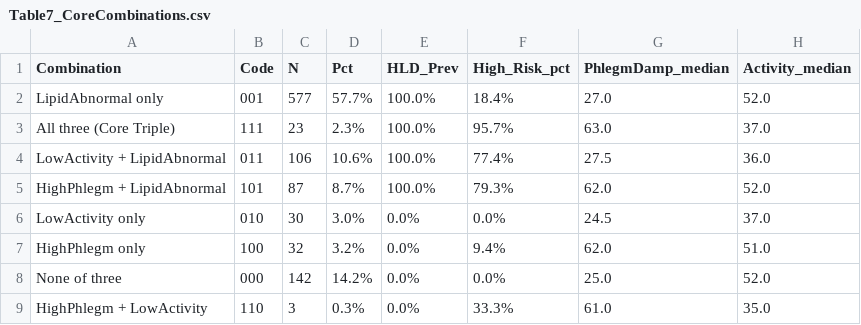
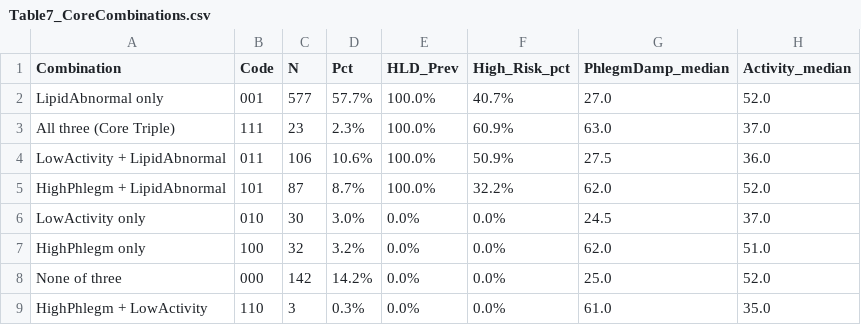
Before and after one commit to Posleya/Mathorcup, a CSV file: outputs/Table7_CoreCombinations.csv, drawn as a sheet.

```diff
--- a/outputs/Table7_CoreCombinations.csv
+++ b/outputs/Table7_CoreCombinations.csv
@@ -1,9 +1,9 @@
 Combination,Code,N,Pct,HLD_Prev,High_Risk_pct,PhlegmDamp_median,Activity_median
-LipidAbnormal only,001,577,57.7%,100.0%,18.4%,27.0,52.0
-All three (Core Triple),111,23,2.3%,100.0%,95.7%,63.0,37.0
-LowActivity + LipidAbnormal,011,106,10.6%,100.0%,77.4%,27.5,36.0
-HighPhlegm + LipidAbnormal,101,87,8.7%,100.0%,79.3%,62.0,52.0
+LipidAbnormal only,001,577,57.7%,100.0%,40.7%,27.0,52.0
+All three (Core Triple),111,23,2.3%,100.0%,60.9%,63.0,37.0
+LowActivity + LipidAbnormal,011,106,10.6%,100.0%,50.9%,27.5,36.0
+HighPhlegm + LipidAbnormal,101,87,8.7%,100.0%,32.2%,62.0,52.0
 LowActivity only,010,30,3.0%,0.0%,0.0%,24.5,37.0
-HighPhlegm only,100,32,3.2%,0.0%,9.4%,62.0,51.0
+HighPhlegm only,100,32,3.2%,0.0%,0.0%,62.0,51.0
 None of three,000,142,14.2%,0.0%,0.0%,25.0,52.0
-HighPhlegm + LowActivity,110,3,0.3%,0.0%,33.3%,61.0,35.0
+HighPhlegm + LowActivity,110,3,0.3%,0.0%,0.0%,61.0,35.0
```
Also changed, not shown: outputs/Table6_RiskThresholds.csv, 4 other files.
